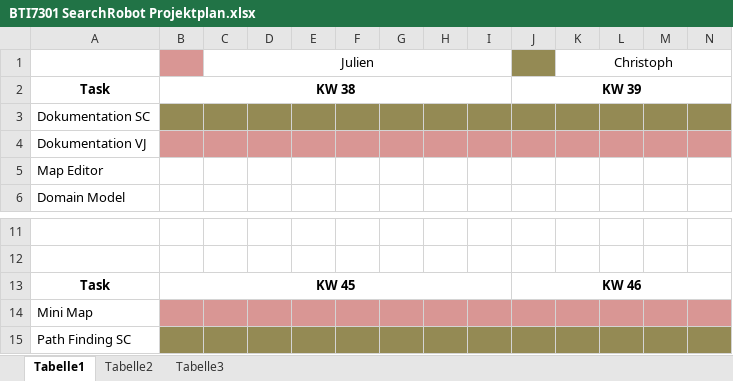
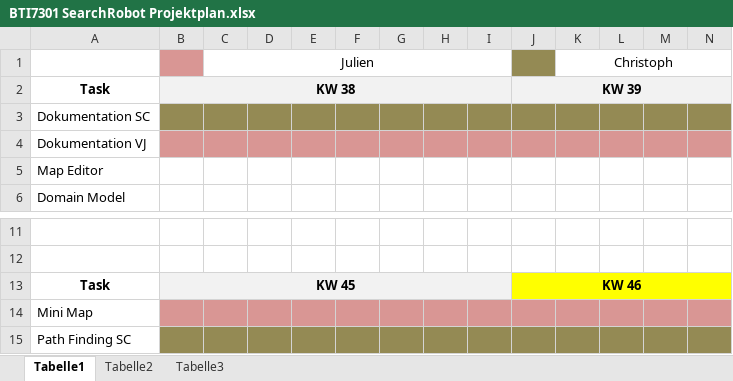
Before and after one commit to villj2/ch.bfh.bti7301.searchrobot, an Excel workbook: doc/BTI7301 SearchRobot Projektplan.xlsx, sheet Tabelle1, drawn as a sheet; only a part is shown, gaps mark what is left out; values as stored, in another font and other column widths than the file's, no borders; the diff covers the shown part only; the diff names each change by its address in the sheet, - before the commit and + after, or states it on an @@ line.

```diff
--- a/doc/BTI7301 SearchRobot Projektplan.xlsx (sheet Tabelle1)
+++ b/doc/BTI7301 SearchRobot Projektplan.xlsx (sheet Tabelle1)
-B2:N2 fill: none
+B2:N2 fill: #F2F2F2
-B13:I13 fill: none
+B13:I13 fill: #F2F2F2
-J13:N13 fill: none
+J13:N13 fill: #FFFF00
```
Also changed, not shown: cell formats elsewhere in this sheet, 8 other files.
